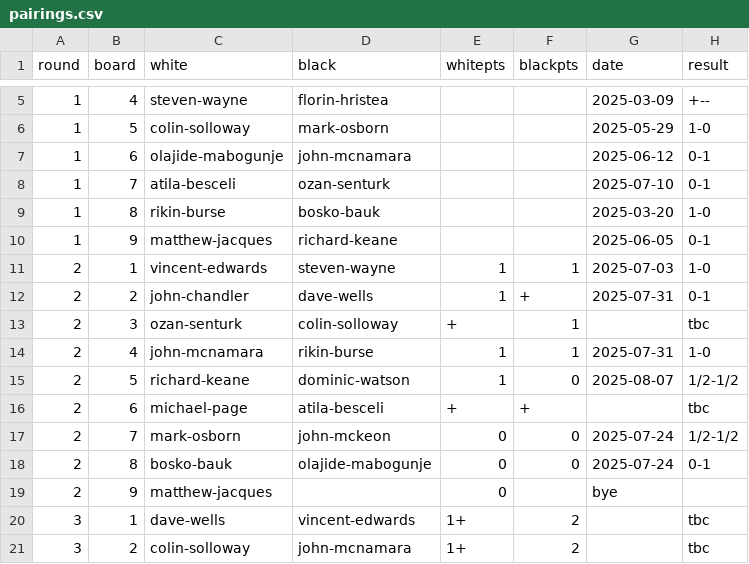
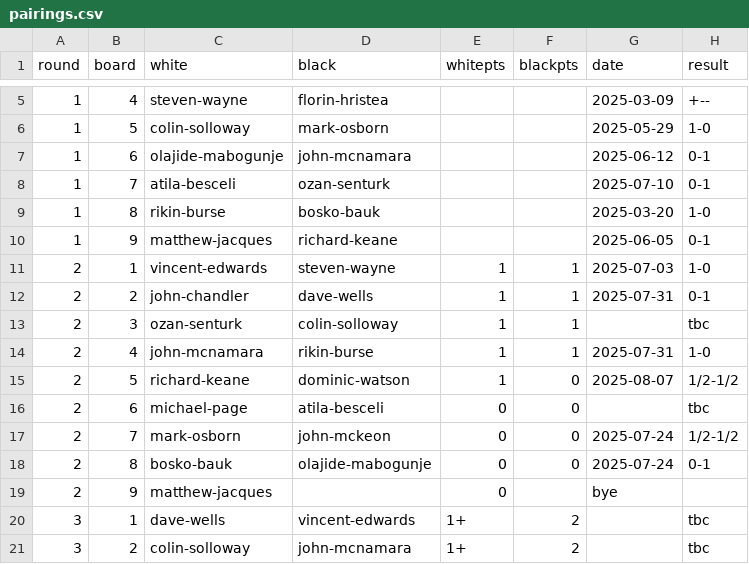
Before and after one commit to MiltonKeynesChessClub/clubwebsite, a CSV file: _data/results/internal/2025/u1800swiss/pairings.csv, drawn as a sheet; only a part is shown, gaps mark what is left out.

Commit message:
Update incoming points

```diff
--- a/_data/results/internal/2025/u1800swiss/pairings.csv
+++ b/_data/results/internal/2025/u1800swiss/pairings.csv
@@ -11,7 +11,7 @@ round,board,white,black,whitepts,blackpts,date,result
 2,1,vincent-edwards,steven-wayne,1,1,2025-07-03,1-0
-2,2,john-chandler,dave-wells,1,+,2025-07-31,0-1
-2,3,ozan-senturk,colin-solloway,+,1,,tbc
+2,2,john-chandler,dave-wells,1,1,2025-07-31,0-1
+2,3,ozan-senturk,colin-solloway,1,1,,tbc
 2,4,john-mcnamara,rikin-burse,1,1,2025-07-31,1-0
 2,5,richard-keane,dominic-watson,1,0,2025-08-07,1/2-1/2
-2,6,michael-page,atila-besceli,+,+,,tbc
+2,6,michael-page,atila-besceli,0,0,,tbc
 2,7,mark-osborn,john-mckeon,0,0,2025-07-24,1/2-1/2
```
